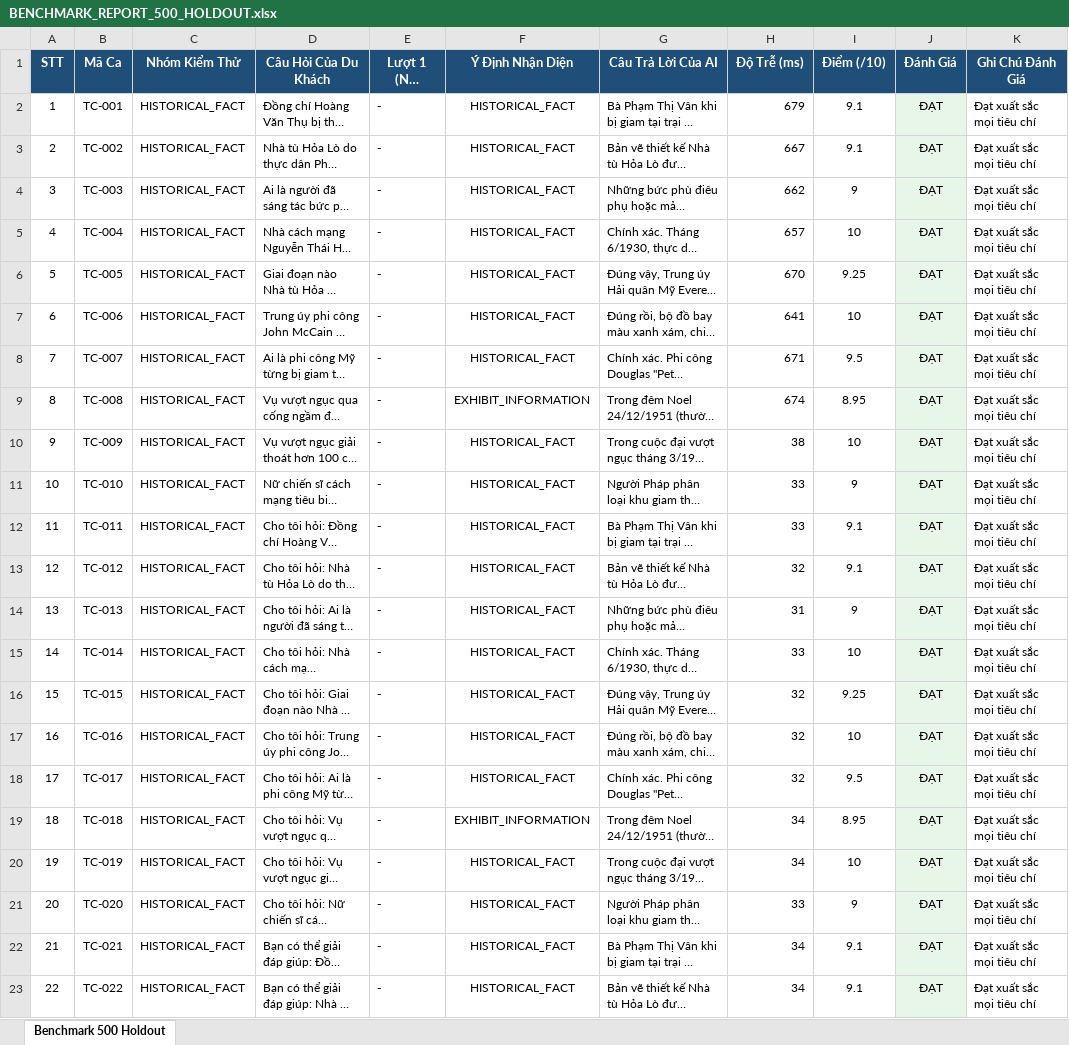
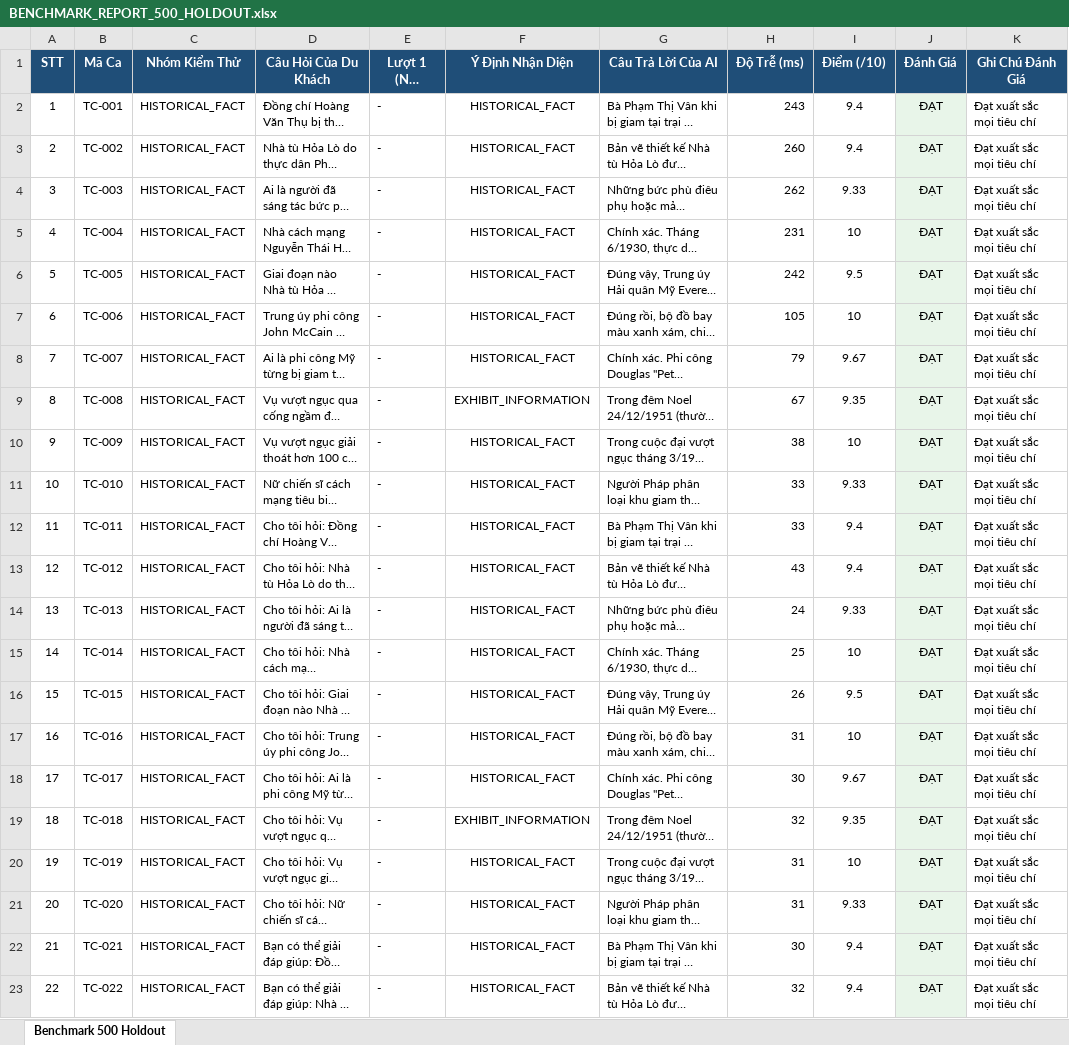
Before and after one commit to namoktin/repossitory-kiem-thu, an Excel workbook: benchmark/BENCHMARK_REPORT_500_HOLDOUT.xlsx, sheet Benchmark 500 Holdout, drawn as a sheet; only a part is shown; long unchanged cells end in …; values as stored, in another font and other column widths than the file's, no borders; the diff covers the shown part only; the diff names each change by its address in the sheet, - before the commit and + after, or states it on an @@ line.

```diff
--- a/benchmark/BENCHMARK_REPORT_500_HOLDOUT.xlsx (sheet Benchmark 500 Holdout)
+++ b/benchmark/BENCHMARK_REPORT_500_HOLDOUT.xlsx (sheet Benchmark 500 Holdout)
-H2 (Độ Trễ (ms)): 679
+H2 (Độ Trễ (ms)): 243
-I2:I3 (Điểm (/10)): 9.1
+I2:I3 (Điểm (/10)): 9.4
-H3 (Độ Trễ (ms)): 667
+H3 (Độ Trễ (ms)): 260
-H4 (Độ Trễ (ms)): 662
+H4 (Độ Trễ (ms)): 262
-I4 (Điểm (/10)): 9
+I4 (Điểm (/10)): 9.33
-H5 (Độ Trễ (ms)): 657
+H5 (Độ Trễ (ms)): 231
-H6 (Độ Trễ (ms)): 670
+H6 (Độ Trễ (ms)): 242
-I6 (Điểm (/10)): 9.25
+I6 (Điểm (/10)): 9.5
-H7 (Độ Trễ (ms)): 641
+H7 (Độ Trễ (ms)): 105
-H8 (Độ Trễ (ms)): 671
+H8 (Độ Trễ (ms)): 79
-I8 (Điểm (/10)): 9.5
+I8 (Điểm (/10)): 9.67
-H9 (Độ Trễ (ms)): 674
+H9 (Độ Trễ (ms)): 67
-I9 (Điểm (/10)): 8.95
+I9 (Điểm (/10)): 9.35
-I11 (Điểm (/10)): 9
+I11 (Điểm (/10)): 9.33
-I12:I13 (Điểm (/10)): 9.1
+I12:I13 (Điểm (/10)): 9.4
-H13 (Độ Trễ (ms)): 32
+H13 (Độ Trễ (ms)): 43
-H14 (Độ Trễ (ms)): 31
+H14 (Độ Trễ (ms)): 24
-I14 (Điểm (/10)): 9
+I14 (Điểm (/10)): 9.33
-H15 (Độ Trễ (ms)): 33
+H15 (Độ Trễ (ms)): 25
-H16 (Độ Trễ (ms)): 32
+H16 (Độ Trễ (ms)): 26
-I16 (Điểm (/10)): 9.25
+I16 (Điểm (/10)): 9.5
-H17 (Độ Trễ (ms)): 32
+H17 (Độ Trễ (ms)): 31
-H18 (Độ Trễ (ms)): 32
+H18 (Độ Trễ (ms)): 30
-I18 (Điểm (/10)): 9.5
+I18 (Điểm (/10)): 9.67
-H19 (Độ Trễ (ms)): 34
+H19 (Độ Trễ (ms)): 32
-I19 (Điểm (/10)): 8.95
+I19 (Điểm (/10)): 9.35
-H20 (Độ Trễ (ms)): 34
+H20 (Độ Trễ (ms)): 31
-H21 (Độ Trễ (ms)): 33
+H21 (Độ Trễ (ms)): 31
-I21 (Điểm (/10)): 9
+I21 (Điểm (/10)): 9.33
-H22 (Độ Trễ (ms)): 34
+H22 (Độ Trễ (ms)): 30
-I22:I23 (Điểm (/10)): 9.1
+I22:I23 (Điểm (/10)): 9.4
-H23 (Độ Trễ (ms)): 34
+H23 (Độ Trễ (ms)): 32
```
Also changed, not shown: 851 edited cells elsewhere in this sheet, BAO_CAO_KIEM_THU_500_CAU_MOI.xlsx, 20 other files.
